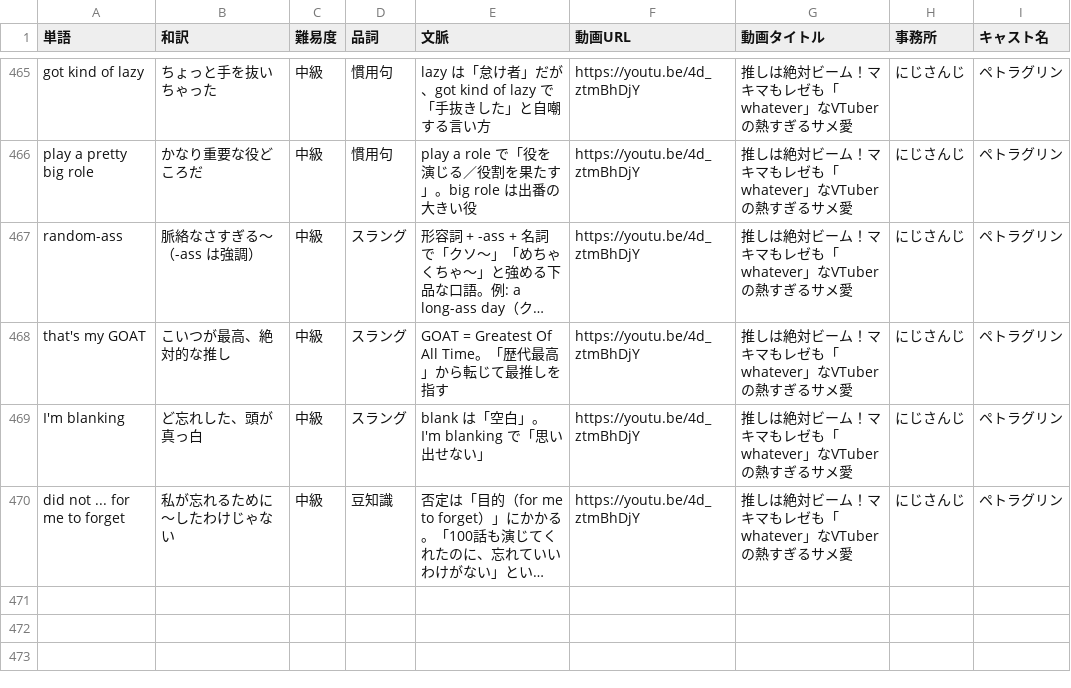
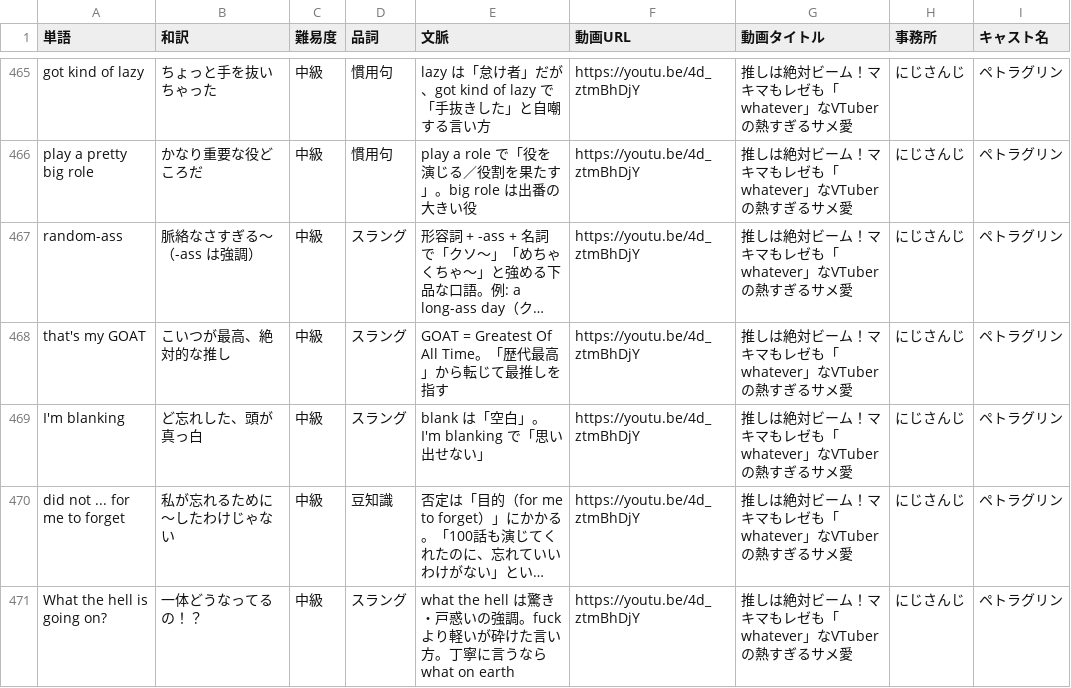
Before and after one commit to w-udagawa/vlingual-cards, a CSV file: public/vocab.csv, drawn as a sheet; only a part is shown, gaps mark what is left out; long unchanged cells end in …; the diff names each change by its address in the sheet, - before the commit and + after, or states it on an @@ line.

Commit message:
Add vocab from 推しは絶対ビーム！マキマもレゼも「whatever」なVTuberの熱すぎるサメ愛 (1 words)

```diff
--- a/public/vocab.csv
+++ b/public/vocab.csv
+row 471: What the hell is going on? | 一体どうなってるの！？ | 中級 | スラング | what the hell は驚き・戸惑いの強調。fuck より軽いが砕けた言い方。丁寧に言うなら what on earth | https://youtu.be/4d_ztmBhDjY | 推しは絶対ビーム！マキマもレゼも「whatever」なVTuberの熱すぎるサメ愛 | にじさんじ | ペトラグリン
```
